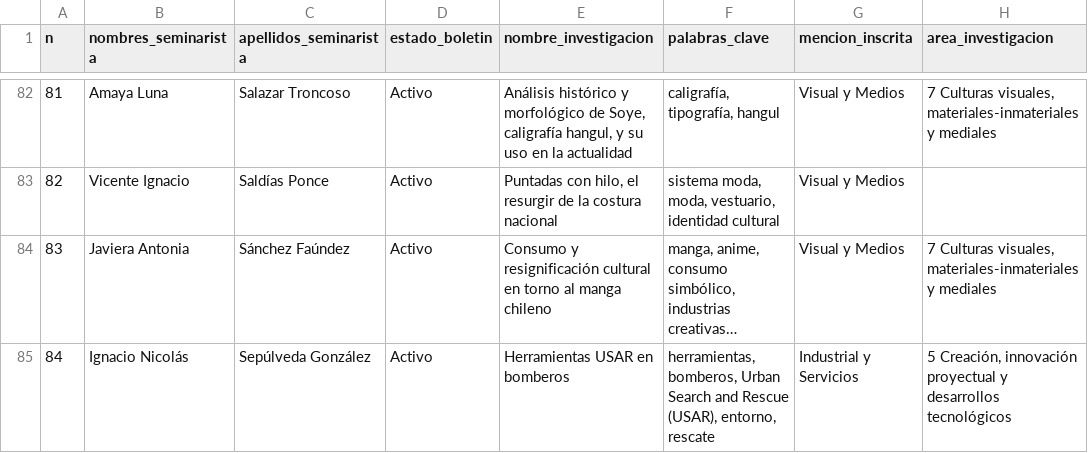
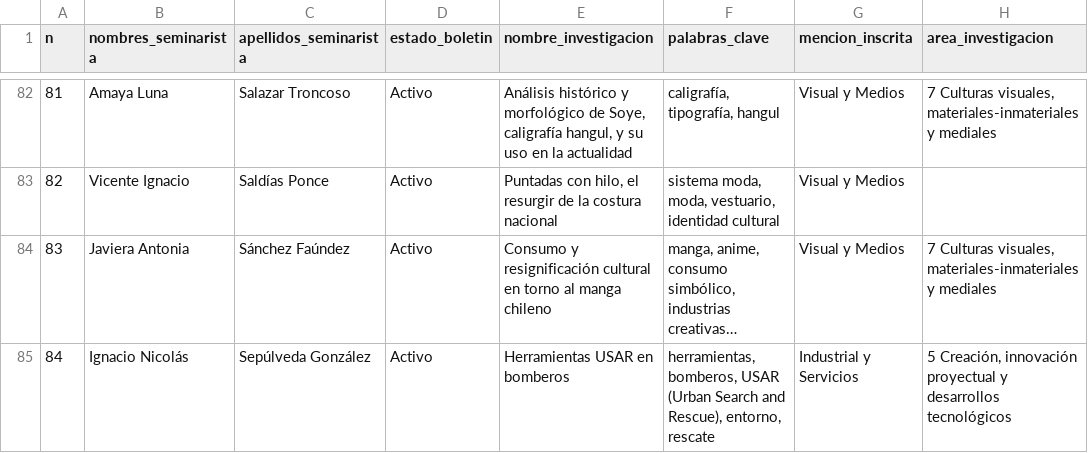
Before and after one commit to disenouchile/seminarios, a CSV file: participan.csv, drawn as a sheet; only a part is shown, gaps mark what is left out; long unchanged cells end in …; the diff covers the shown part only; the diff names each change by its address in the sheet, - before the commit and + after, or states it on an @@ line.

```diff
--- a/participan.csv
+++ b/participan.csv
-F85 (palabras_clave): herramientas, bomberos, Urban Search and Rescue (USAR), entorno, rescate
+F85 (palabras_clave): herramientas, bomberos, USAR (Urban Search and Rescue), entorno, rescate
```
Also changed, not shown: 21 edited cells elsewhere in this file.
